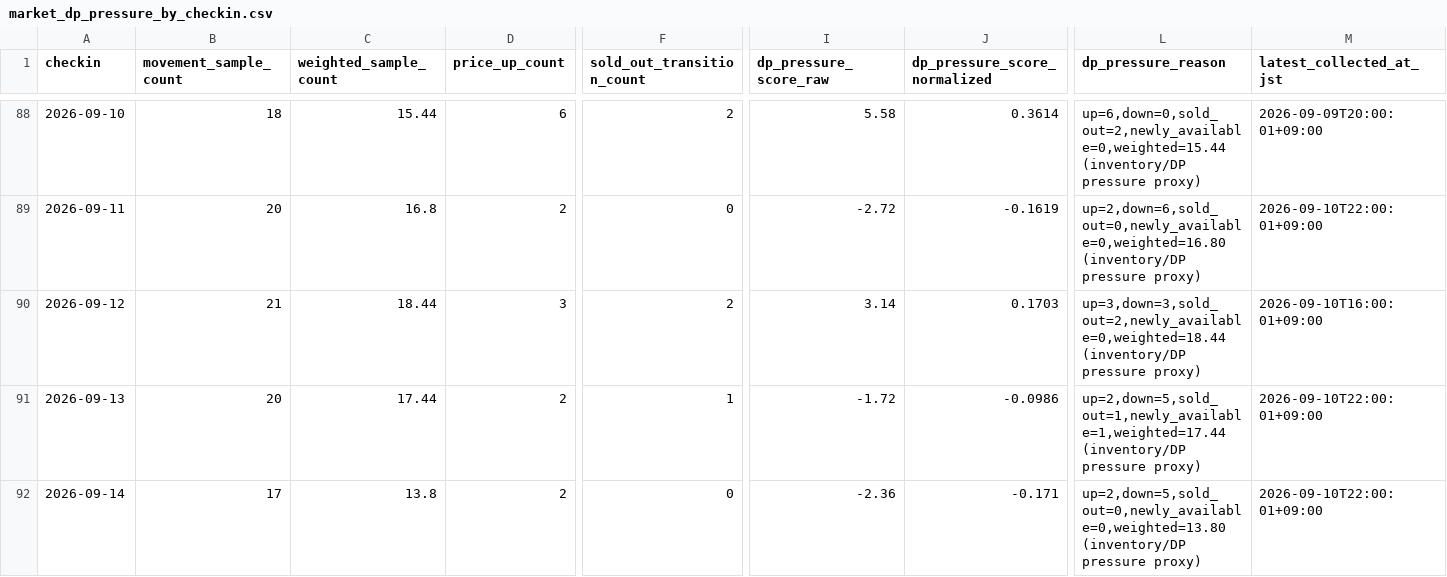
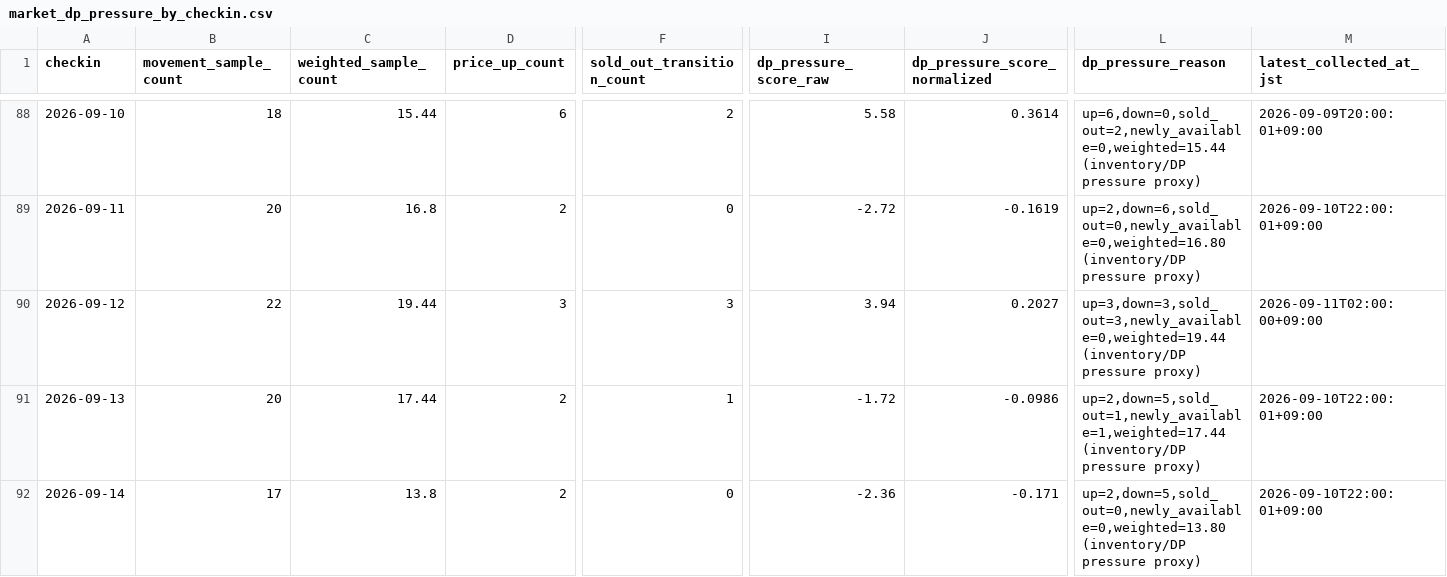
Before and after one commit to ginisato-hash/zao-market-intelligence, a CSV file: apps/zmi-bi-web/data/market_dp_pressure_by_checkin.csv, drawn as a sheet; only a part is shown, gaps mark what is left out; the diff names each change by its address in the sheet, - before the commit and + after, or states it on an @@ line.

Commit message:
Auto-commit market data (2026-09-11T04:08:19+09:00)
Automated by ops:auto-commit-push after a scheduled collection run appended
new observations. Data-only: .data/history + apps/zmi-bi-web/data +
.data/market-observations.

```diff
--- a/apps/zmi-bi-web/data/market_dp_pressure_by_checkin.csv
+++ b/apps/zmi-bi-web/data/market_dp_pressure_by_checkin.csv
-B90 (movement_sample_count): 21
+B90 (movement_sample_count): 22
-C90 (weighted_sample_count): 18.44
+C90 (weighted_sample_count): 19.44
-F90 (sold_out_transition_count): 2
+F90 (sold_out_transition_count): 3
-I90 (dp_pressure_score_raw): 3.14
+I90 (dp_pressure_score_raw): 3.94
-J90 (dp_pressure_score_normalized): 0.1703
+J90 (dp_pressure_score_normalized): 0.2027
-L90 (dp_pressure_reason): up=3,down=3,sold_out=2,newly_available=0,weighted=18.44 (inventory/DP pressure…
+L90 (dp_pressure_reason): up=3,down=3,sold_out=3,newly_available=0,weighted=19.44 (inventory/DP pressure…
-M90 (latest_collected_at_jst): 2026-09-10T16:00:01+09:00
+M90 (latest_collected_at_jst): 2026-09-11T02:00:00+09:00
```
Also changed, not shown: apps/zmi-bi-web/data/own_property_coverage.csv, apps/zmi-bi-web/data/priority_competitor_coverage.csv, 8 other files.
